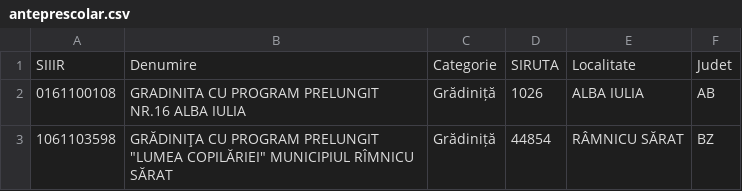
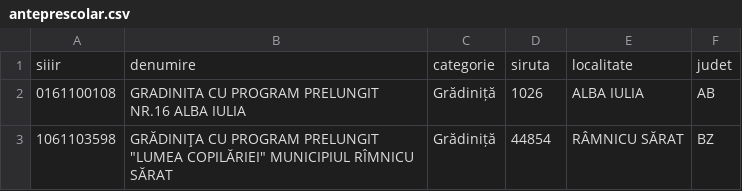
Before and after one commit to baueer/romania-edu-data, a CSV file: csv/unitati/anteprescolar.csv, drawn as a sheet; only a part is shown; removed rows and columns are numbered as before the commit, all else as after; the diff names each change by its address in the sheet, - before the commit and + after, or states it on an @@ line.

```diff
--- a/csv/unitati/anteprescolar.csv
+++ b/csv/unitati/anteprescolar.csv
-row 1: SIIIR | Denumire | Categorie | SIRUTA | Localitate | Judet
+row 1: siiir | denumire | categorie | siruta | localitate | judet
```
Also changed, not shown: csv/localitati/data.csv, csv/unitati/gimnazial.csv, 14 other files.
